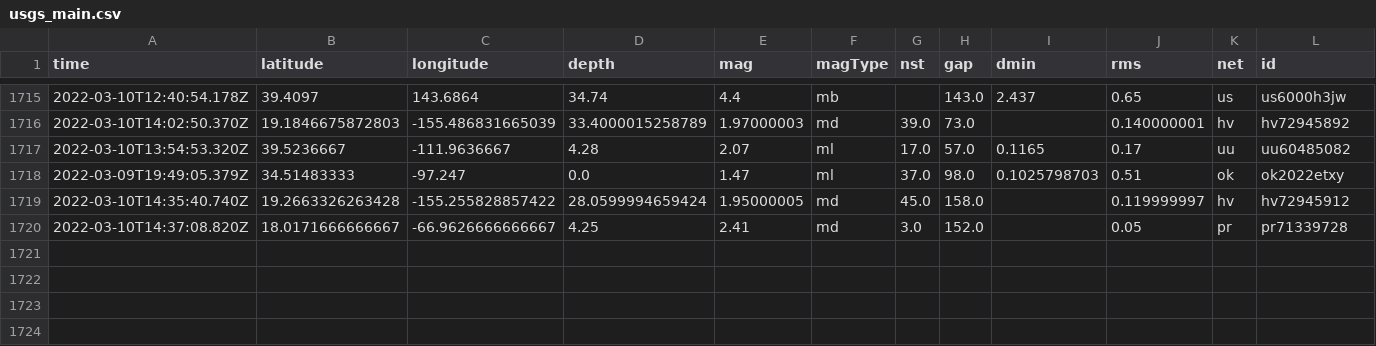
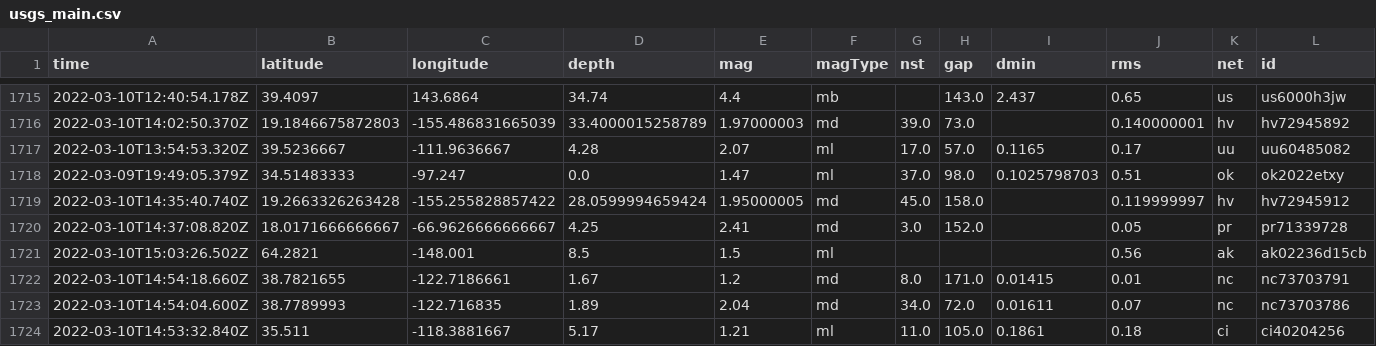
Before and after one commit to profrobwells/nicar22-github-actions, a CSV file: usgs_main.csv, drawn as a sheet; only a part is shown, gaps mark what is left out; rows hold the shown columns only; the diff names each change by its address in the sheet, - before the commit and + after, or states it on an @@ line.

```diff
--- a/usgs_main.csv
+++ b/usgs_main.csv
+row 1721: 2022-03-10T15:03:26.502Z | 64.2821 | -148.001 | 8.5 | 1.5 | ml |  |  |  | 0.56 | ak | ak02236d15cb
+row 1722: 2022-03-10T14:54:18.660Z | 38.7821655 | -122.7186661 | 1.67 | 1.2 | md | 8.0 | 171.0 | 0.01415 | 0.01 | nc | nc73703791
+row 1723: 2022-03-10T14:54:04.600Z | 38.7789993 | -122.716835 | 1.89 | 2.04 | md | 34.0 | 72.0 | 0.01611 | 0.07 | nc | nc73703786
+row 1724: 2022-03-10T14:53:32.840Z | 35.511 | -118.3881667 | 5.17 | 1.21 | ml | 11.0 | 105.0 | 0.1861 | 0.18 | ci | ci40204256
```
Also changed, not shown: usgs_current.csv.
